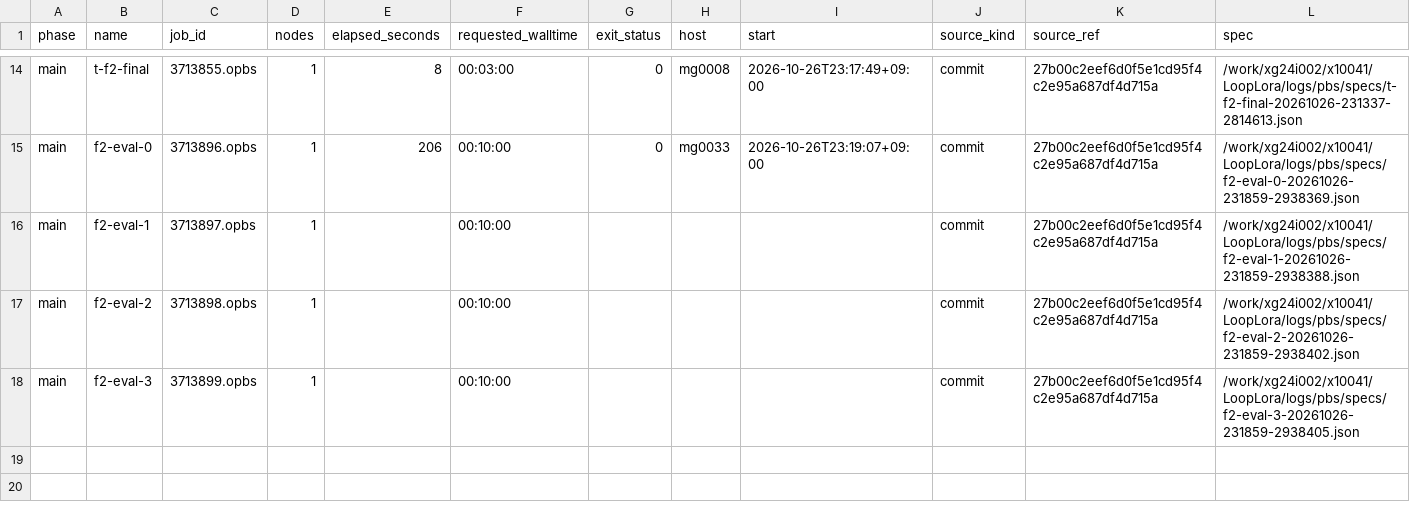
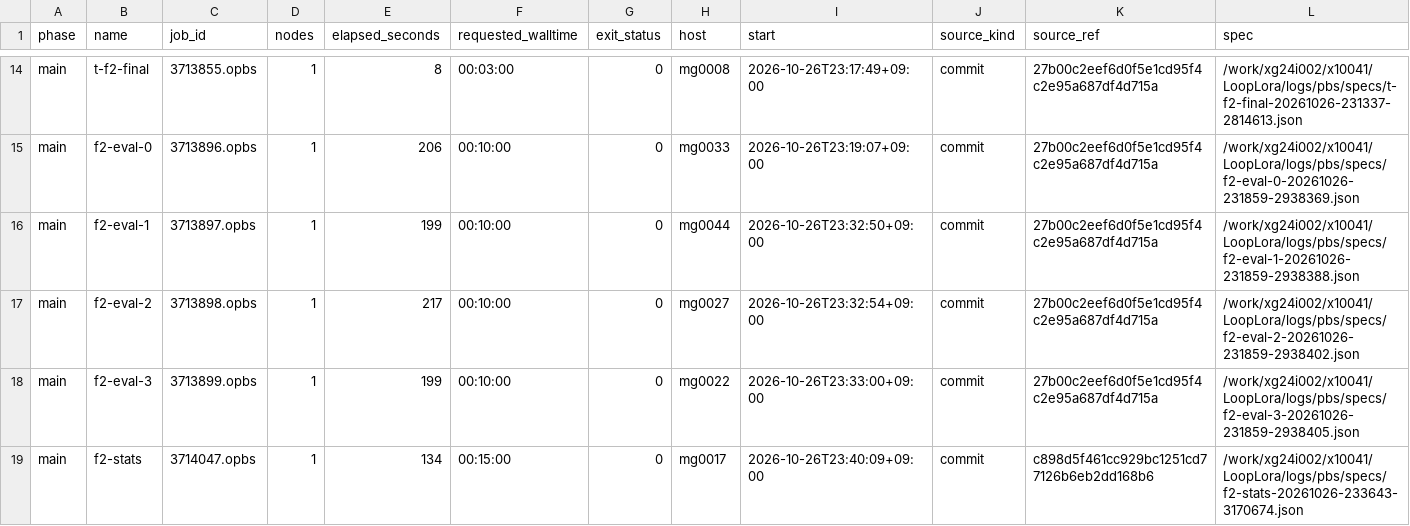
Before and after one commit to UnbearableFate/LoopLora, a CSV file: reports/p1s-f2/job_ledger.csv, drawn as a sheet; only a part is shown, gaps mark what is left out; rows hold the shown columns only; the diff names each change by its address in the sheet, - before the commit and + after, or states it on an @@ line.

Commit message:
WP-F2: report factorized-writer gates and compact paired results

```diff
--- a/reports/p1s-f2/job_ledger.csv
+++ b/reports/p1s-f2/job_ledger.csv
-E16 (elapsed_seconds): (empty)
+E16 (elapsed_seconds): 199
-G16:G18 (exit_status): (empty)
+G16:G18 (exit_status): 0
-H16 (host): (empty)
+H16 (host): mg0044
-I16 (start): (empty)
+I16 (start): 2026-10-26T23:32:50+09:00
-E17 (elapsed_seconds): (empty)
+E17 (elapsed_seconds): 217
-H17 (host): (empty)
+H17 (host): mg0027
-I17 (start): (empty)
+I17 (start): 2026-10-26T23:32:54+09:00
-E18 (elapsed_seconds): (empty)
+E18 (elapsed_seconds): 199
-H18 (host): (empty)
+H18 (host): mg0022
-I18 (start): (empty)
+I18 (start): 2026-10-26T23:33:00+09:00
+row 19: main | f2-stats | 3714047.opbs | 1 | 134 | 00:15:00 | 0 | mg0017 | 2026-10-26T23:40:09+09:00 | commit | c898d5f461cc929bc1251cd77126b6eb2dd168b6 | /work/xg24i002/x10041/LoopLora/logs/pbs/specs/f2-stats-20261026-233643-3170674.json
```
Also changed, not shown: 23 other files.
